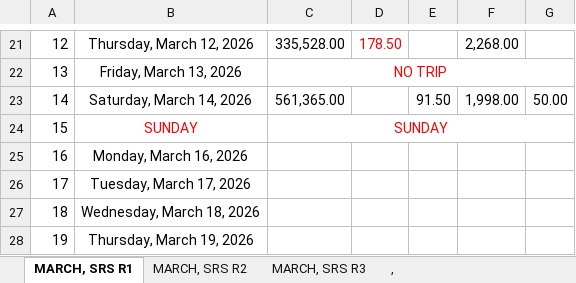
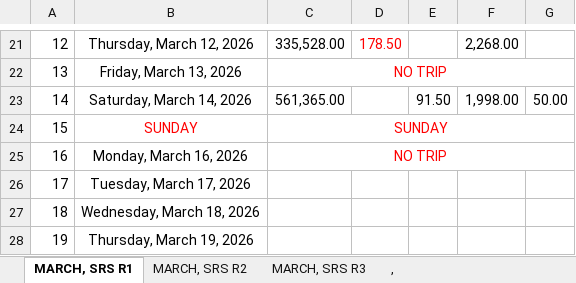
Before and after one commit to fliqlo/GBDS, an Excel workbook: GBDS MARCH FILES 2026/SHORT OVER ALL ROUTES - MARCH 2026.xlsx, sheet MARCH, SRS R1, drawn as a sheet; only a part is shown, gaps mark what is left out; values as stored, in another font and other column widths than the file's, no borders; the diff names each change by its address in the sheet, - before the commit and + after, or states it on an @@ line.

```diff
--- a/GBDS MARCH FILES 2026/SHORT OVER ALL ROUTES - MARCH 2026.xlsx (sheet MARCH, SRS R1)
+++ b/GBDS MARCH FILES 2026/SHORT OVER ALL ROUTES - MARCH 2026.xlsx (sheet MARCH, SRS R1)
-C25: (empty)
+C25: NO TRIP
+C25:G25 merged
```
Also changed, not shown: sheet MARCH, SRS R3, sheet MARCH, SRS R2, GBDS MARCH FILES 2026/CSR MONTH OF MARCH 2026.xlsx, GBDS MARCH FILES 2026/SCRR CALCULATOR - MARCH 2026.xlsx.
